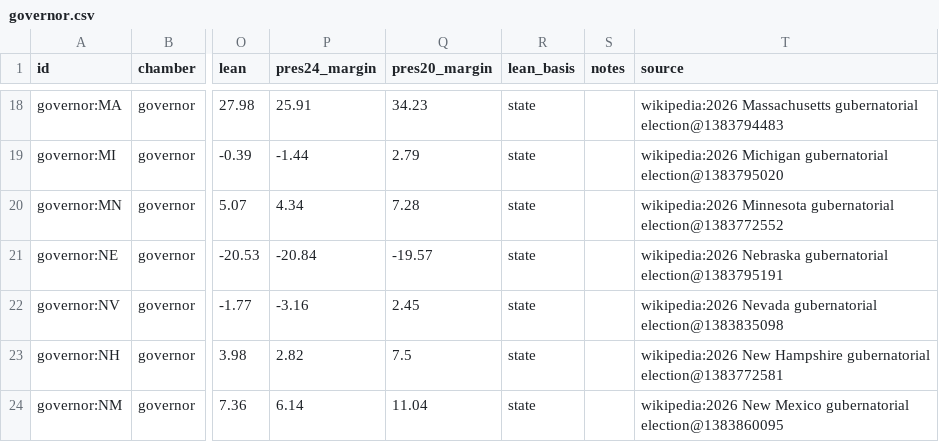
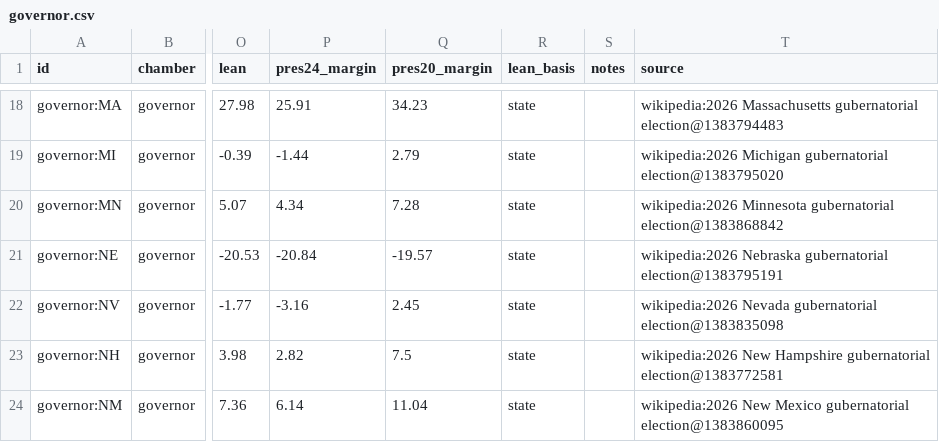
Before and after one commit to KaraZajac/MIDTERMS2026, a CSV file: data/races/governor.csv, drawn as a sheet; only a part is shown, gaps mark what is left out; the diff names each change by its address in the sheet, - before the commit and + after, or states it on an @@ line.

```diff
--- a/data/races/governor.csv
+++ b/data/races/governor.csv
-T20 (source): …Minnesota gubernatorial election@1383772552
+T20 (source): …Minnesota gubernatorial election@1383868842
```
Also changed, not shown: data/polls/races.csv, data/races/house.csv, 8 other files.
